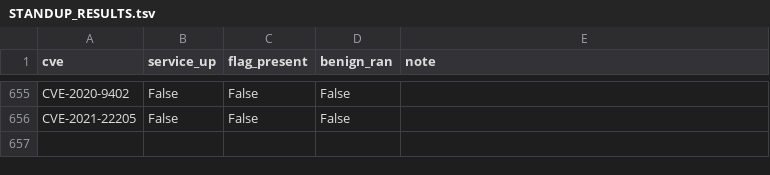
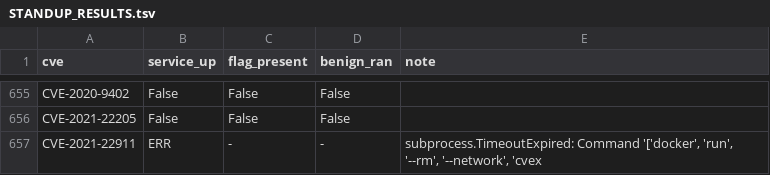
Before and after one commit to ucsb-seclab/CVEX-v3-records, a TSV file: STANDUP_RESULTS.tsv, drawn as a sheet; only a part is shown, gaps mark what is left out; the diff names each change by its address in the sheet, - before the commit and + after, or states it on an @@ line.

Commit message:
standup CVE-2021-22911 (ready=no)

```diff
--- a/STANDUP_RESULTS.tsv
+++ b/STANDUP_RESULTS.tsv
+row 657: CVE-2021-22911 | ERR | - | - | subprocess.TimeoutExpired: Command '['docker', 'run', '--rm', '--network', 'cvex
```
Also changed, not shown: 2 other files.
